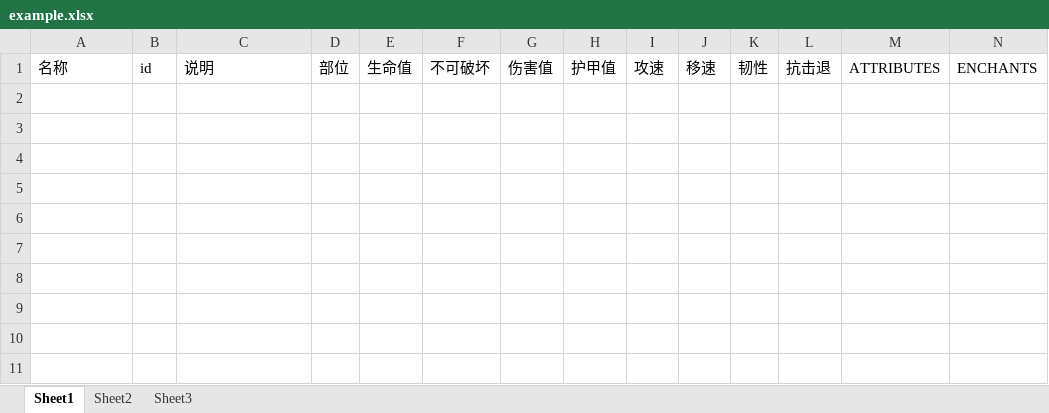
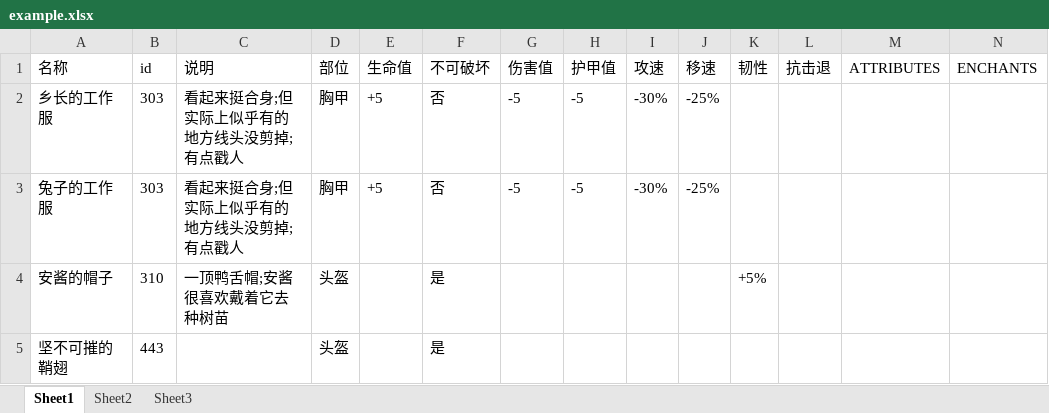
Before and after one commit to MirandaMeow/give-command-generator, an Excel workbook: example.xlsx, sheet Sheet1, drawn as a sheet; only a part is shown; values as stored, in another font and other column widths than the file's, no borders; rows hold the shown columns only; the diff names each change by its address in the sheet, - before the commit and + after, or states it on an @@ line.

```diff
--- a/example.xlsx (sheet Sheet1)
+++ b/example.xlsx (sheet Sheet1)
+row 2: 乡长的工作服 | 303 | 看起来挺合身;但实际上似乎有的地方线头没剪掉;有点戳人 | 胸甲 | +5 | 否 | -5 | -5 | -30% | -25%
+row 3: 兔子的工作服 | 303 | 看起来挺合身;但实际上似乎有的地方线头没剪掉;有点戳人 | 胸甲 | +5 | 否 | -5 | -5 | -30% | -25%
+row 4: 安酱的帽子 | 310 | 一顶鸭舌帽;安酱很喜欢戴着它去种树苗 | 头盔 |  | 是 |  |  |  |  | +5%
+row 5: 坚不可摧的鞘翅 | 443 |  | 头盔 |  | 是
```
Also changed, not shown: 7 other files.
